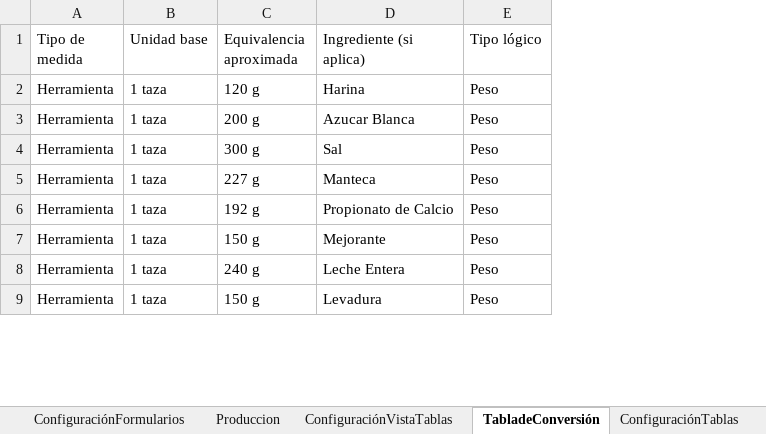
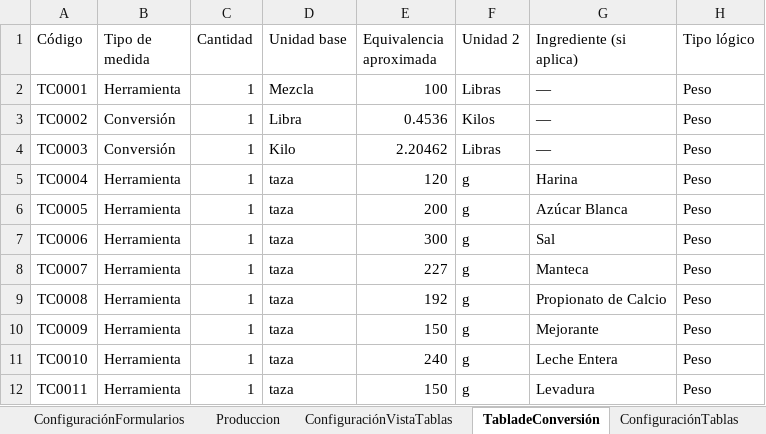
Before and after one commit to EmanuelMiltonGonzalesQuiroz/GUIpanaderia, an Excel workbook: ProyectosPanaderia/Datos/Hoja de datos.xlsx, sheet TabladeConversión, drawn as a sheet; only a part is shown; values as stored, in another font and other column widths than the file's, no borders; table styles not drawn; removed rows and columns are numbered as before the commit, all else as after; the diff covers the shown part only; the diff names each change by its address in the sheet, - before the commit and + after, or states it on an @@ line.

```diff
--- a/ProyectosPanaderia/Datos/Hoja de datos.xlsx (sheet TabladeConversión)
+++ b/ProyectosPanaderia/Datos/Hoja de datos.xlsx (sheet TabladeConversión)
+column A (Código), rows 5-12: TC0004 | TC0005 | TC0006 | TC0007 | TC0008 | TC0009 | TC0010 | TC0011
-column B (Unidad base), rows 2-9: all 1 taza
-column C (Equivalencia aproximada), rows 2-9: 120 g | 200 g | 300 g | 227 g | 192 g | 150 g | 240 g | 150 g
+column C (Cantidad), rows 5-12: all 1
+column D (Unidad base), rows 5-12: all taza
+column E (Equivalencia aproximada), rows 5-12: 120 | 200 | 300 | 227 | 192 | 150 | 240 | 150
+column F (Unidad 2), rows 5-12: all g
@@ row 35 moved to row 2: TC0001 @@
+row 3: TC0002 | Conversión | 1 | Libra | 0.4536 | Kilos | — | Peso
+row 4: TC0003 | Conversión | 1 | Kilo | 2.20462 | Libras | — | Peso
-G6 (Ingrediente (si aplica)): Azucar Blanca
+G6 (Ingrediente (si aplica)): Azúcar Blanca
```
Also changed, not shown: 11 removed rows and 4 edited cells elsewhere in this sheet, sheet Produccion, sheet GananciasProduccion, sheet VariableDia, sheet ResumenSemanal, 20 other files.
